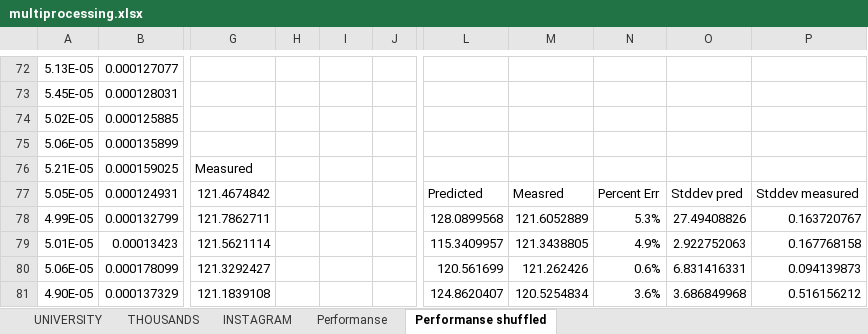
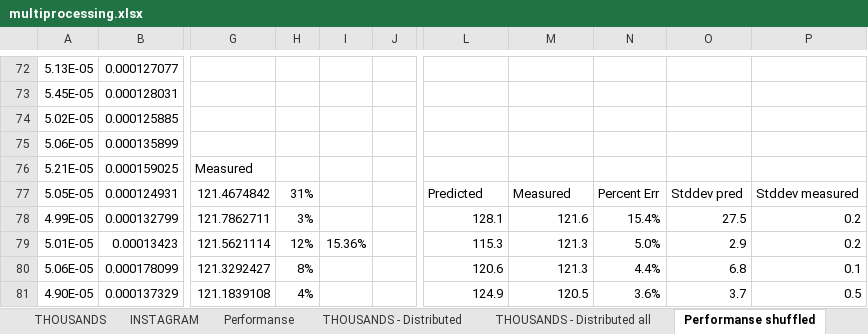
Before and after one commit to andrejlukic/enigma-simulator, an Excel workbook: multiprocessing.xlsx, sheet Performanse shuffled, drawn as a sheet; only a part is shown, gaps mark what is left out; values as stored, in another font and other column widths than the file's, no borders; charts and pictures not drawn; the diff covers the shown part only; the diff names each change by its address in the sheet, - before the commit and + after, or states it on an @@ line.

```diff
--- a/multiprocessing.xlsx (sheet Performanse shuffled)
+++ b/multiprocessing.xlsx (sheet Performanse shuffled)
+sheet tab: THOUSANDS - Distributed
+sheet tab: THOUSANDS - Distributed all
-H77: (empty)
+H77: 31%
-M77: Measred
+M77: Measured
-H78: (empty)
+H78: 3%
-L78: 128.0899568
+L78: 128.1
-M78: 121.6052889
+M78: 121.6
-N78: 5.3%
+N78: 15.4%
-O78: 27.49408826
+O78: 27.5
-P78: 0.163720767
+P78: 0.2
-H79: (empty)
+H79: 12%
-I79: (empty)
+I79: 15.36%
-L79: 115.3409957
+L79: 115.3
-M79: 121.3438805
+M79: 121.3
-N79: 4.9%
+N79: 5.0%
-O79: 2.922752063
+O79: 2.9
-P79: 0.167768158
+P79: 0.2
-H80: (empty)
+H80: 8%
-L80: 120.561699
+L80: 120.6
-M80: 121.262426
+M80: 121.3
-N80: 0.6%
+N80: 4.4%
-O80: 6.831416331
+O80: 6.8
-P80: 0.094139873
+P80: 0.1
-H81: (empty)
+H81: 4%
-L81: 124.8620407
+L81: 124.9
-M81: 120.5254834
+M81: 120.5
-O81: 3.686849968
+O81: 3.7
-P81: 0.516156212
+P81: 0.5
```
Also changed, not shown: 54 edited cells elsewhere in this sheet, formulas that keep their value, charts or pictures, 23 other files.
